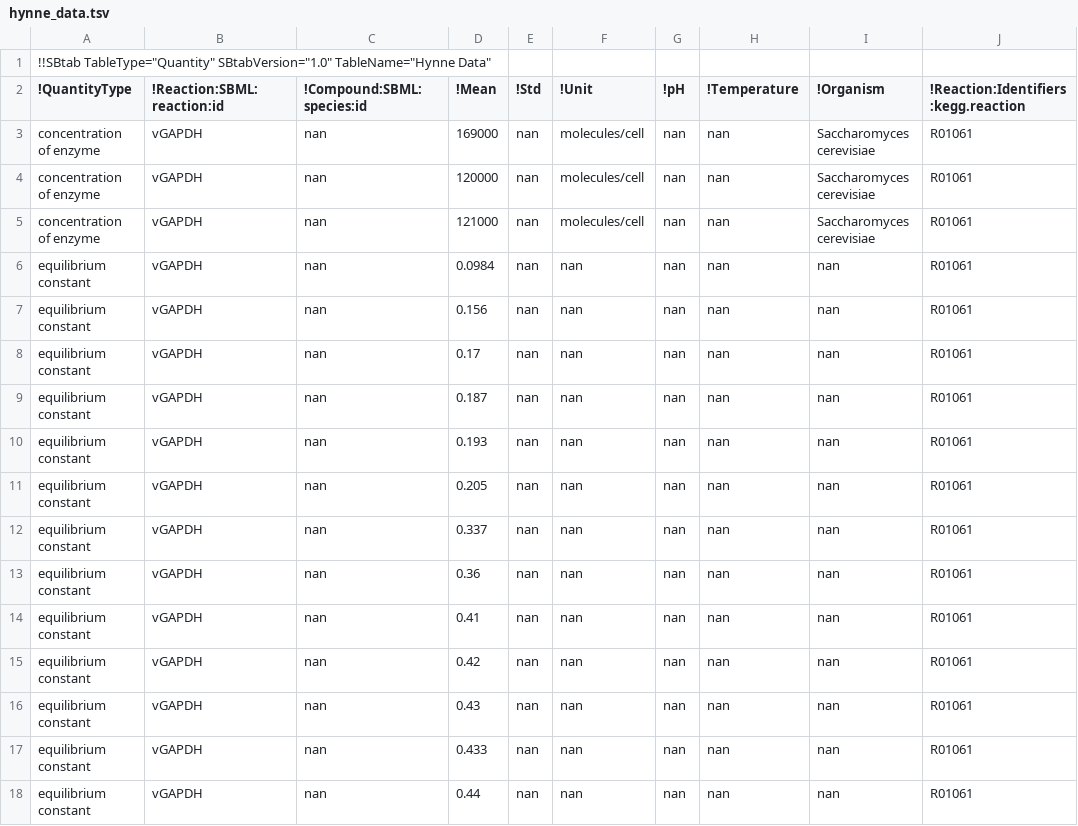
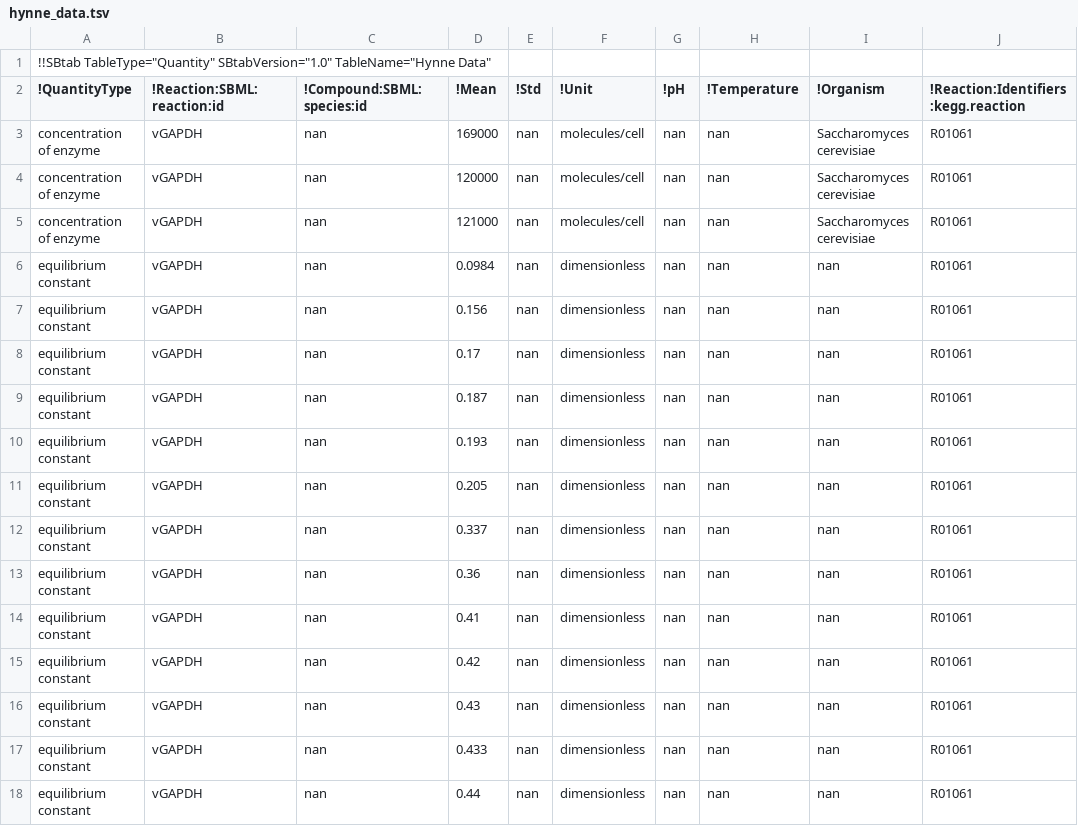
Before and after one commit to tlubitz/parameter_balancing, a TSV file: standalone_version/files/example_files/hynne/hynne_data.tsv, drawn as a sheet; only a part is shown; the diff covers the shown part only; the diff names each change by its address in the sheet, - before the commit and + after, or states it on an @@ line.

Commit message:
updated unit of equilibrium constant in test data files

```diff
--- a/standalone_version/files/example_files/hynne/hynne_data.tsv
+++ b/standalone_version/files/example_files/hynne/hynne_data.tsv
-F6:F18 (!Unit): nan
+F6:F18 (!Unit): dimensionless
```
Also changed, not shown: 187 edited cells elsewhere in this file, standalone_version/files/example_files/teusink/teusink_data.tsv, 1 other file.
